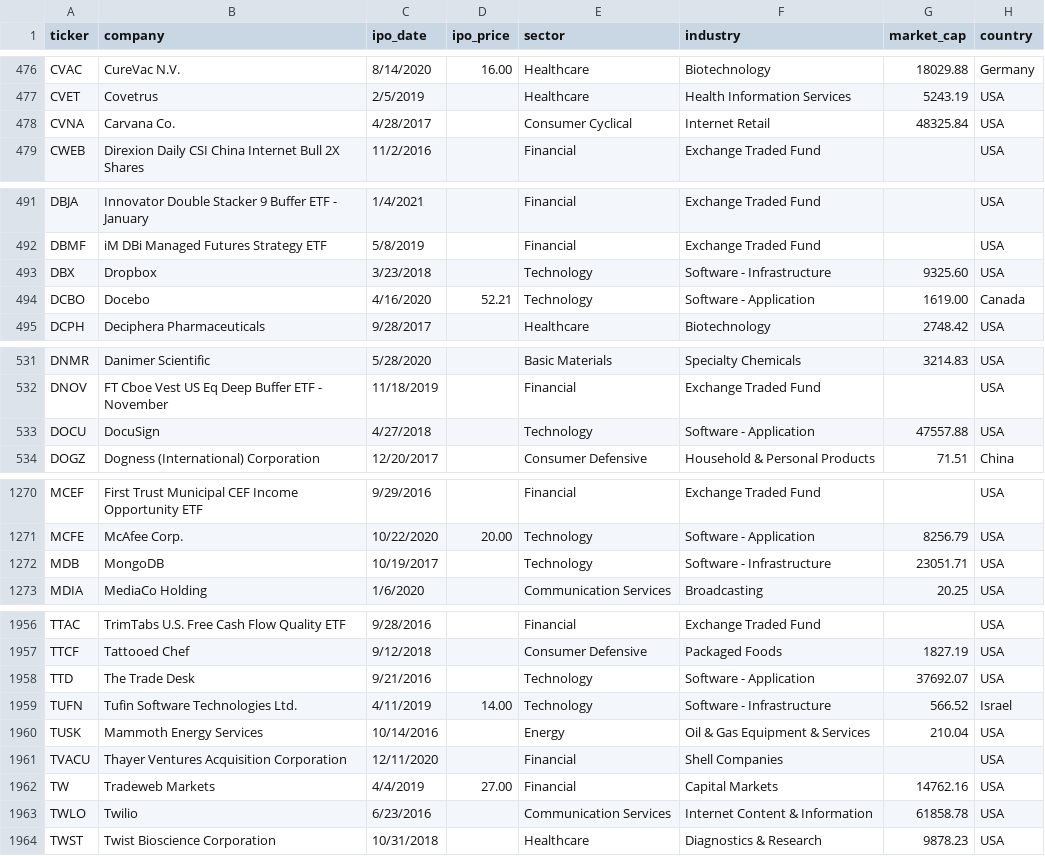
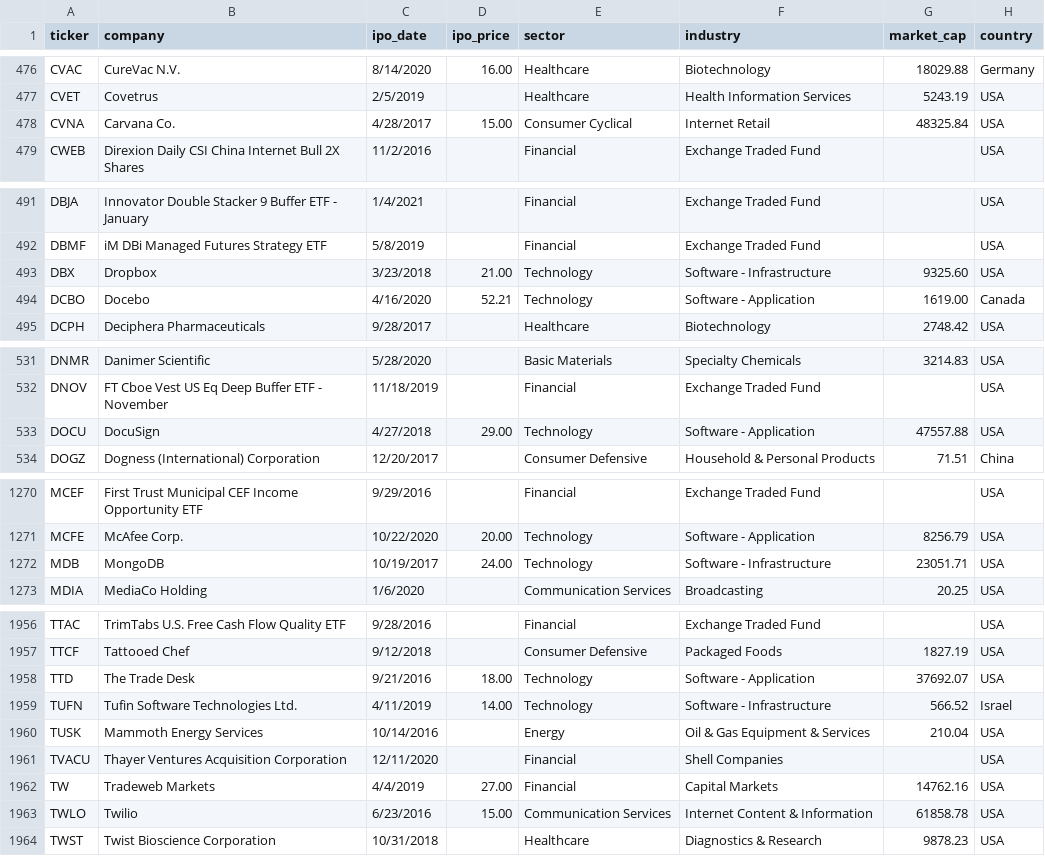
Before and after one commit to lancethomps/lt_data, a CSV file: ipo_data/ipo_stocks.csv, drawn as a sheet; only a part is shown, gaps mark what is left out; the diff covers the shown part only; the diff names each change by its address in the sheet, - before the commit and + after, or states it on an @@ line.

Commit message:
ipo_stocks data updates

```diff
--- a/ipo_data/ipo_stocks.csv
+++ b/ipo_data/ipo_stocks.csv
-D478 (ipo_price): (empty)
+D478 (ipo_price): 15.00
-D493 (ipo_price): (empty)
+D493 (ipo_price): 21.00
-D533 (ipo_price): (empty)
+D533 (ipo_price): 29.00
-D1272 (ipo_price): (empty)
+D1272 (ipo_price): 24.00
-D1958 (ipo_price): (empty)
+D1958 (ipo_price): 18.00
-D1963 (ipo_price): (empty)
+D1963 (ipo_price): 15.00
```
Also changed, not shown: 3 edited cells elsewhere in this file.
